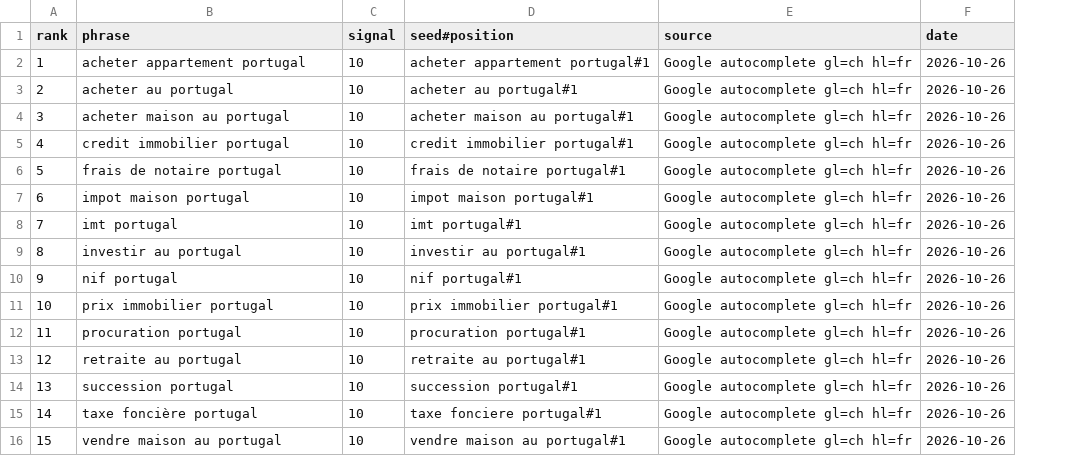
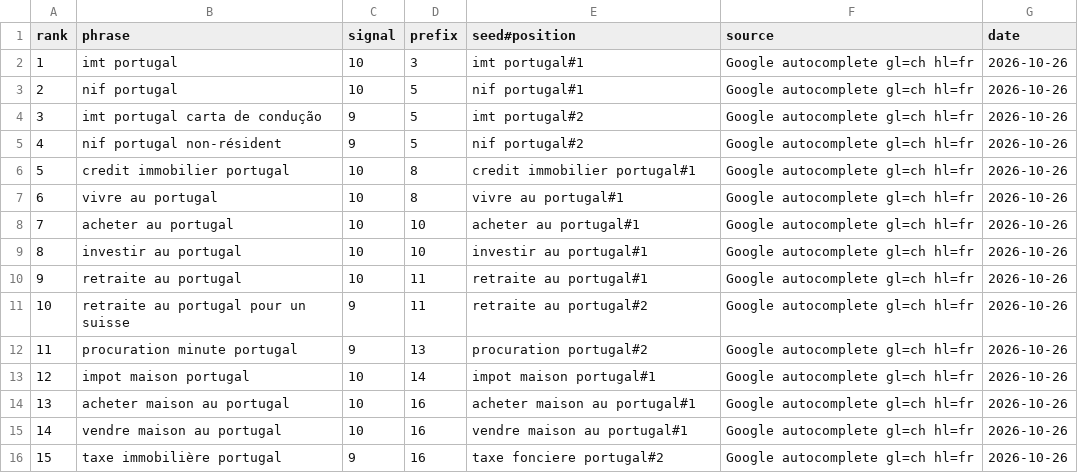
Before and after one commit to danielvasconceloscardoso-tech/imoveis-portugal, a CSV file: content/seo/autocomplete-ch-fr.csv, drawn as a sheet; only a part is shown; addresses are those after the commit; the diff covers the shown part only; the diff names each change by its address in the sheet, - before the commit and + after, or states it on an @@ line.

```diff
--- a/content/seo/autocomplete-ch-fr.csv
+++ b/content/seo/autocomplete-ch-fr.csv
+column D (prefix), rows 2-16: 3 | 5 | 5 | 5 | 8 | 8 | 10 | 10 | 11 | 11 | 13 | 14 | 16 | 16 | 16
-B2 (phrase): acheter appartement portugal
+B2 (phrase): imt portugal
-E2 (seed#position): acheter appartement portugal#1
+E2 (seed#position): imt portugal#1
-B3 (phrase): acheter au portugal
+B3 (phrase): nif portugal
-E3 (seed#position): acheter au portugal#1
+E3 (seed#position): nif portugal#1
-B4 (phrase): acheter maison au portugal
+B4 (phrase): imt portugal carta de condução
-C4:C5 (signal): 10
+C4:C5 (signal): 9
-E4 (seed#position): acheter maison au portugal#1
+E4 (seed#position): imt portugal#2
-B5 (phrase): credit immobilier portugal
+B5 (phrase): nif portugal non-résident
-E5 (seed#position): credit immobilier portugal#1
+E5 (seed#position): nif portugal#2
-B6 (phrase): frais de notaire portugal
+B6 (phrase): credit immobilier portugal
-E6 (seed#position): frais de notaire portugal#1
+E6 (seed#position): credit immobilier portugal#1
-B7 (phrase): impot maison portugal
+B7 (phrase): vivre au portugal
-E7 (seed#position): impot maison portugal#1
+E7 (seed#position): vivre au portugal#1
-B8 (phrase): imt portugal
+B8 (phrase): acheter au portugal
-E8 (seed#position): imt portugal#1
+E8 (seed#position): acheter au portugal#1
-B10 (phrase): nif portugal
+B10 (phrase): retraite au portugal
-E10 (seed#position): nif portugal#1
+E10 (seed#position): retraite au portugal#1
-B11 (phrase): prix immobilier portugal
+B11 (phrase): retraite au portugal pour un suisse
-C11:C12 (signal): 10
+C11:C12 (signal): 9
-E11 (seed#position): prix immobilier portugal#1
+E11 (seed#position): retraite au portugal#2
-B12 (phrase): procuration portugal
+B12 (phrase): procuration minute portugal
-E12 (seed#position): procuration portugal#1
+E12 (seed#position): procuration portugal#2
-B13 (phrase): retraite au portugal
+B13 (phrase): impot maison portugal
-E13 (seed#position): retraite au portugal#1
+E13 (seed#position): impot maison portugal#1
-B14 (phrase): succession portugal
+B14 (phrase): acheter maison au portugal
-E14 (seed#position): succession portugal#1
+E14 (seed#position): acheter maison au portugal#1
-B15 (phrase): taxe foncière portugal
+B15 (phrase): vendre maison au portugal
-E15 (seed#position): taxe fonciere portugal#1
+E15 (seed#position): vendre maison au portugal#1
-B16 (phrase): vendre maison au portugal
+B16 (phrase): taxe immobilière portugal
-C16 (signal): 10
+C16 (signal): 9
-E16 (seed#position): vendre maison au portugal#1
+E16 (seed#position): taxe fonciere portugal#2
```
Also changed, not shown: 33 edited cells elsewhere in this file, content/seo/autocomplete-ch-pt-PT.csv, 1 other file.
